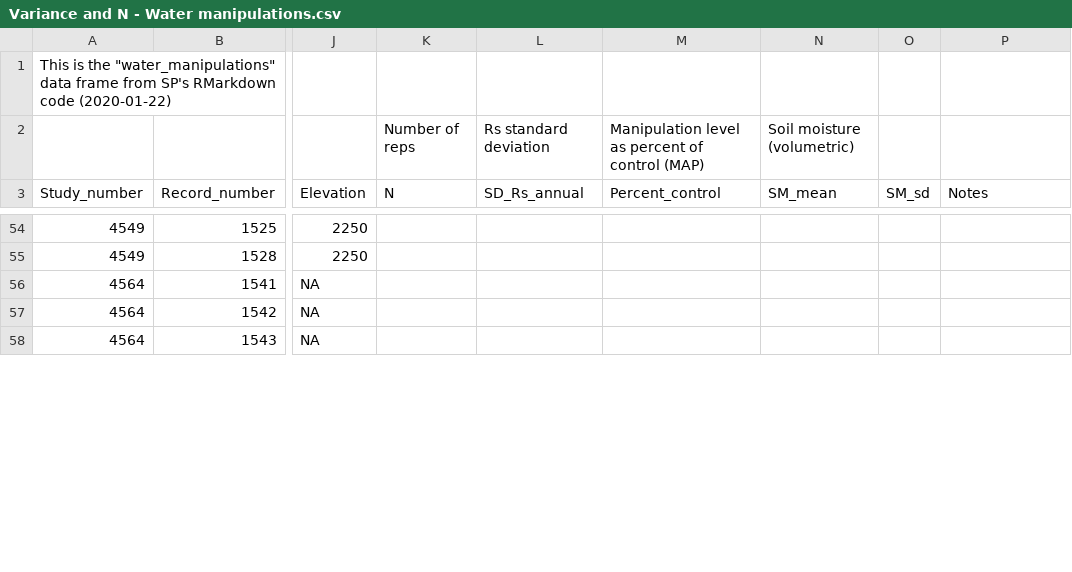
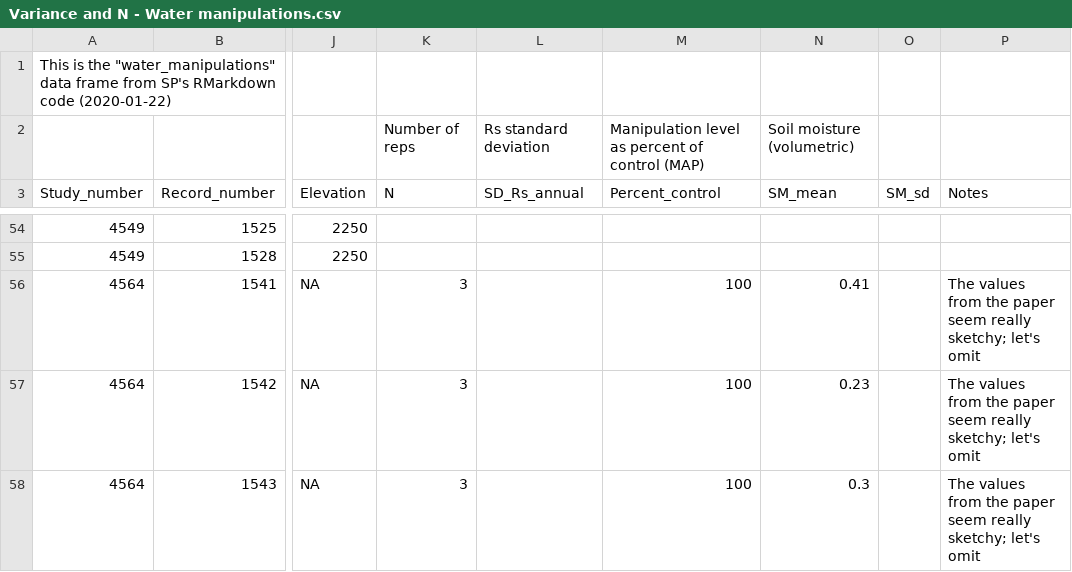
Before and after one commit to COMPASS-DOE/rs-synthesis, a CSV file: rs/Variance and N - Water manipulations.csv, drawn as a sheet; only a part is shown, gaps mark what is left out; the diff covers the shown part only; the diff names each change by its address in the sheet, - before the commit and + after, or states it on an @@ line.

Commit message:
Update Variance and N - Water manipulations.csv

```diff
--- a/rs/Variance and N - Water manipulations.csv
+++ b/rs/Variance and N - Water manipulations.csv
-K56:K58 (N): (empty)
+K56:K58 (N): 3
-M56:M58 (Percent_control): (empty)
+M56:M58 (Percent_control): 100
-N56 (SM_mean): (empty)
+N56 (SM_mean): 0.41
-P56:P58 (Notes): (empty)
+P56:P58 (Notes): The values from the paper seem really sketchy; let's omit
-N57 (SM_mean): (empty)
+N57 (SM_mean): 0.23
-N58 (SM_mean): (empty)
+N58 (SM_mean): 0.3
```
Also changed, not shown: 3 added rows and 101 edited cells elsewhere in this file.
